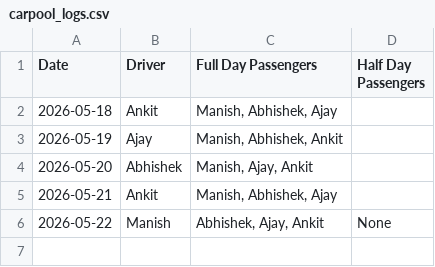
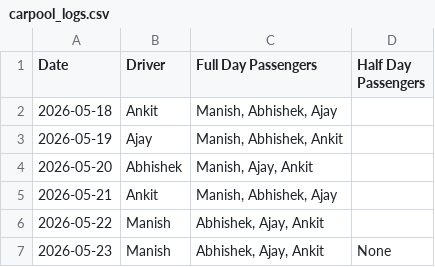
Before and after one commit to manishtripathiirman-collab/carpool-app, a CSV file: carpool_logs.csv, drawn as a sheet.

Commit message:
Update carpool records for 2026-05-23

```diff
--- a/carpool_logs.csv
+++ b/carpool_logs.csv
@@ -5,2 +5,3 @@ Date,Driver,Full Day Passengers,Half Day Passengers
 2026-05-21,Ankit,"Manish, Abhishek, Ajay",
-2026-05-22,Manish,"Abhishek, Ajay, Ankit",None
+2026-05-22,Manish,"Abhishek, Ajay, Ankit",
+2026-05-23,Manish,"Abhishek, Ajay, Ankit",None
```
